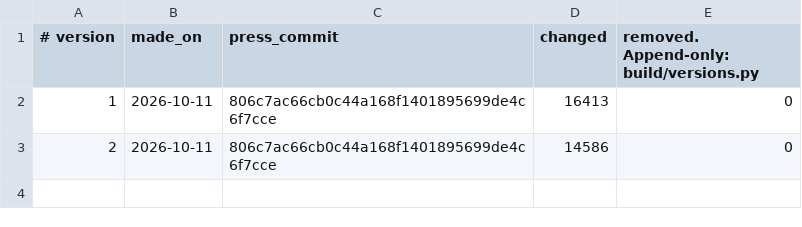
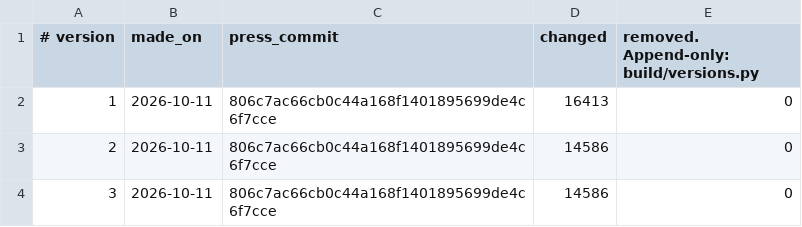
Before and after one commit to The-Urantia-Book-Fellowship/ubsite, a TSV file: data/text/versions.tsv, drawn as a sheet; the diff names each change by its address in the sheet, - before the commit and + after, or states it on an @@ line.

```diff
--- a/data/text/versions.tsv
+++ b/data/text/versions.tsv
+row 4: 3 | 2026-10-11 | 806c7ac66cb0c44a168f1401895699de4c6f7cce | 14586 | 0
```
Also changed, not shown: 15 other files.
